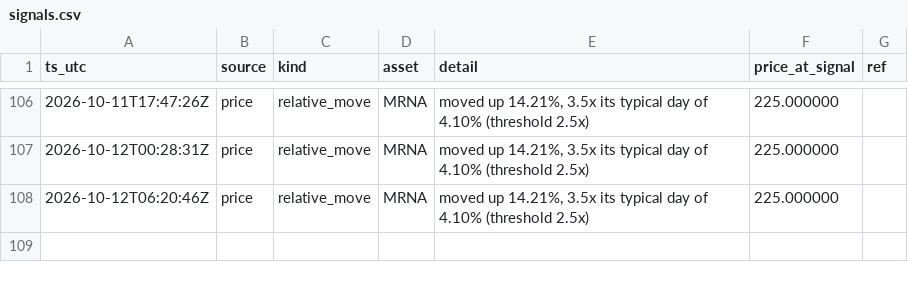
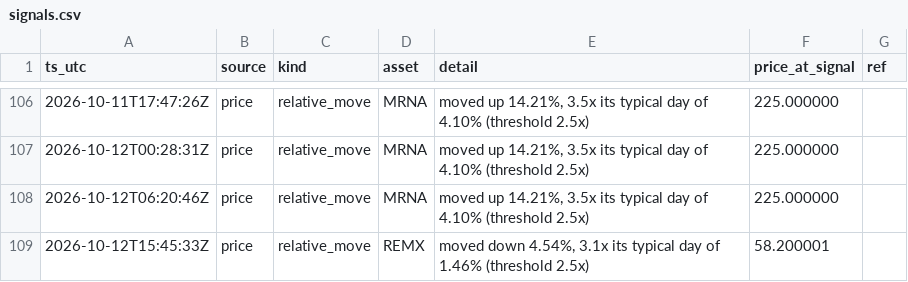
Before and after one commit to romegalv/market-watcher, a CSV file: signals.csv, drawn as a sheet; only a part is shown, gaps mark what is left out.

Commit message:
signals: 2026-10-12T15:45Z

```diff
--- a/signals.csv
+++ b/signals.csv
@@ -108 +108,2 @@ ts_utc,source,kind,asset,detail,price_at_signal,ref
 2026-10-12T06:20:46Z,price,relative_move,MRNA,"moved up 14.21%, 3.5x its typical day of 4.10% (threshold 2.5x)",225.000000,
+2026-10-12T15:45:33Z,price,relative_move,REMX,"moved down 4.54%, 3.1x its typical day of 1.46% (threshold 2.5x)",58.200001,
```
Also changed, not shown: 1 other file.
